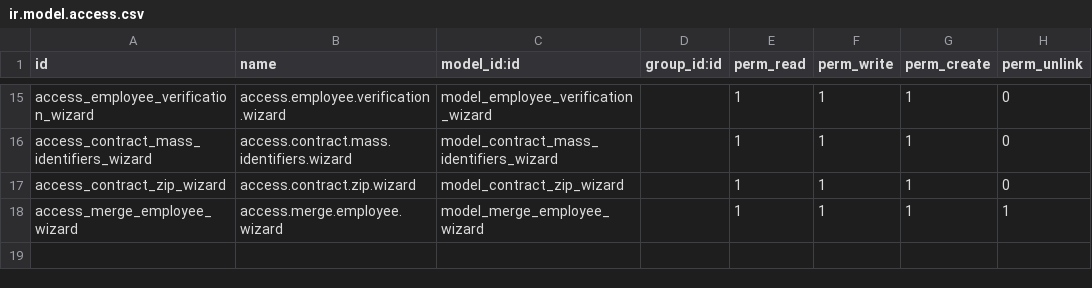
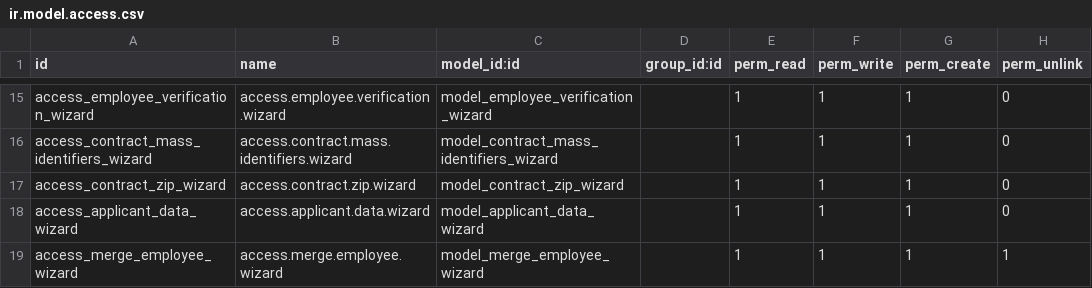
Before and after one commit to IsraelSan24/odoo_mkt, a CSV file: mkt_recruitment/security/ir.model.access.csv, drawn as a sheet; only a part is shown, gaps mark what is left out; the diff names each change by its address in the sheet, - before the commit and + after, or states it on an @@ line.

Commit message:
[FEATURE] Add Wizard to see applicant data

```diff
--- a/mkt_recruitment/security/ir.model.access.csv
+++ b/mkt_recruitment/security/ir.model.access.csv
+row 18: access_applicant_data_wizard | access.applicant.data.wizard | model_applicant_data_wizard |  | 1 | 1 | 1 | 0
```
Also changed, not shown: 8 other files.
